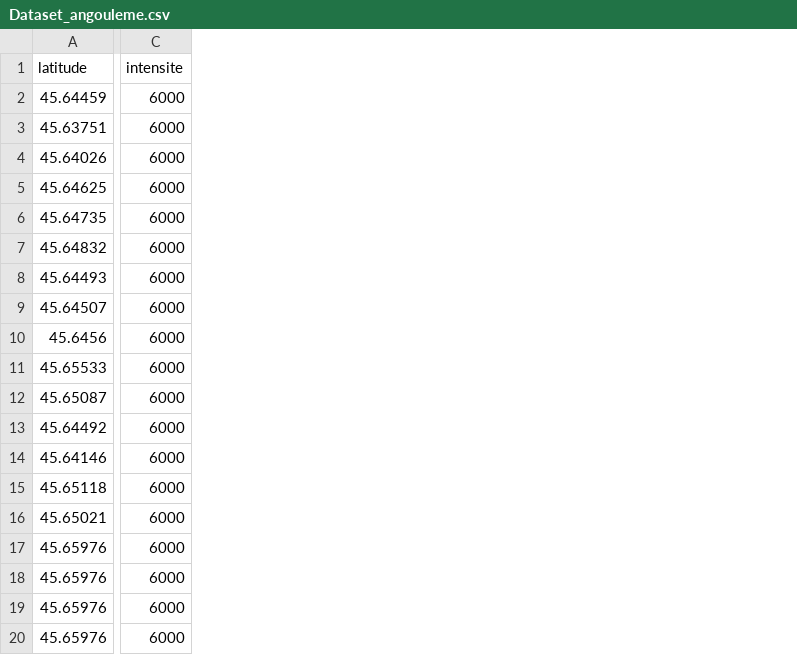
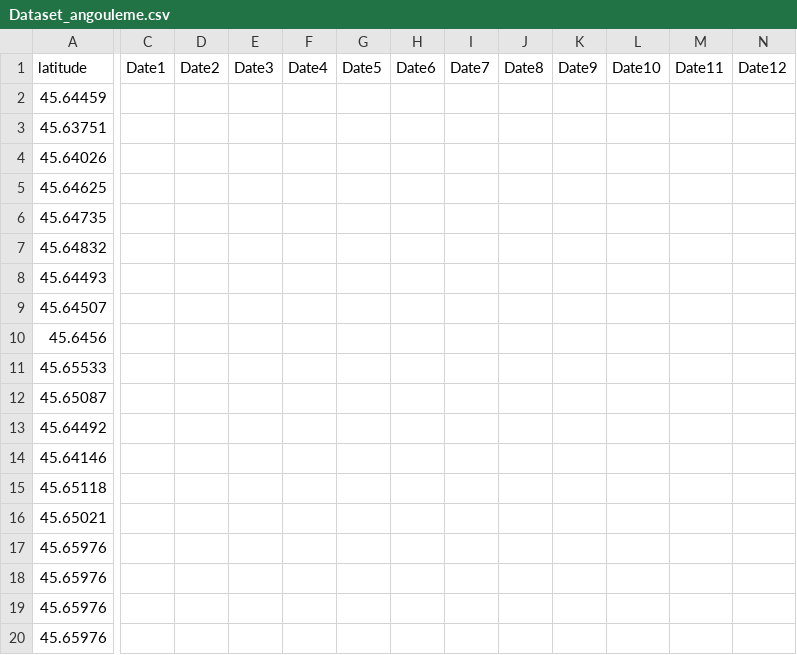
Before and after one commit to alckh/WDPII, a CSV file: Dataset_angouleme.csv, drawn as a sheet; only a part is shown, gaps mark what is left out; removed rows and columns are numbered as before the commit, all else as after; the diff covers the shown part only; the diff names each change by its address in the sheet, - before the commit and + after, or states it on an @@ line.

Commit message:
Dateframe column date

```diff
--- a/Dataset_angouleme.csv
+++ b/Dataset_angouleme.csv
-column C, rows 1-20: intensite | 6000 | 6000 | 6000 | 6000 | 6000 | 6000 | 6000 | 6000 | 6000 | 6000 | 6000 | 6000 | 6000 | 6000 | 6000 | 6000 | 6000 | 6000 | 6000
+column C, row 1: Date1
+column D, row 1: Date2
+column E, row 1: Date3
+column F, row 1: Date4
+column G, row 1: Date5
+column H, row 1: Date6
+column I, row 1: Date7
+column J, row 1: Date8
+column K, row 1: Date9
+column L, row 1: Date10
+column M, row 1: Date11
+column N, row 1: Date12
```
Also changed, not shown: 7 added columns elsewhere in this file, 2 other files.
